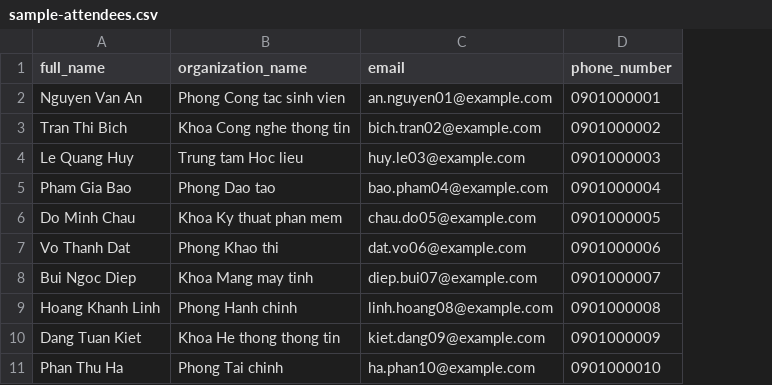
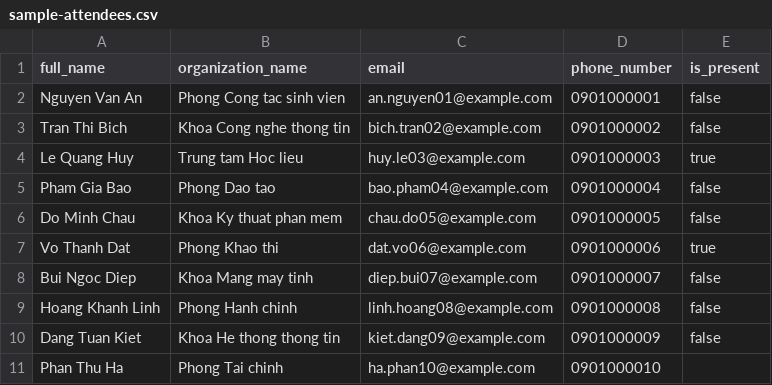
Before and after one commit to ictu-se/diemdanh-online, a CSV file: public/sample-attendees.csv, drawn as a sheet; the diff names each change by its address in the sheet, - before the commit and + after, or states it on an @@ line.

Commit message:
Add optional is_present column to CSV import

```diff
--- a/public/sample-attendees.csv
+++ b/public/sample-attendees.csv
+column E (is_present), rows 2-10: false | false | true | false | false | true | false | false | false
```
Also changed, not shown: 2 other files.
